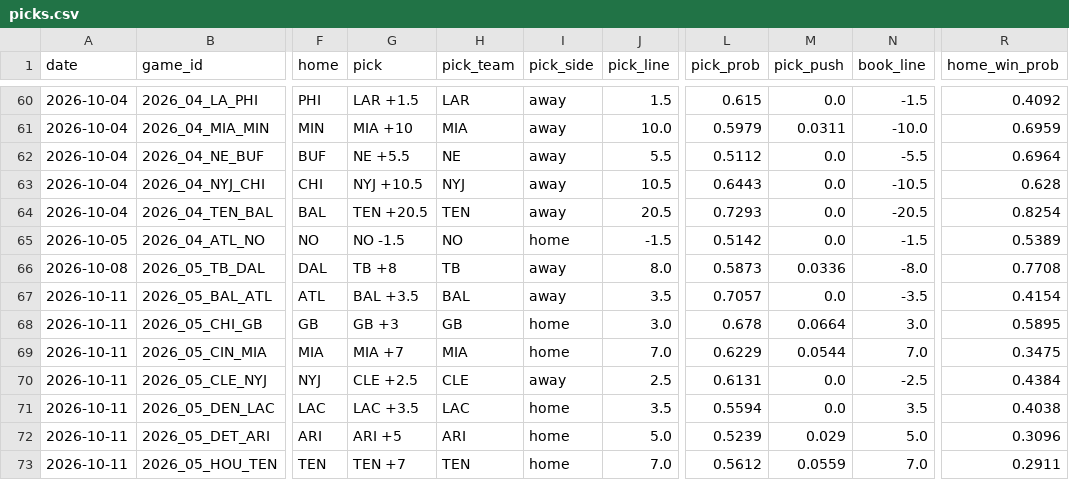
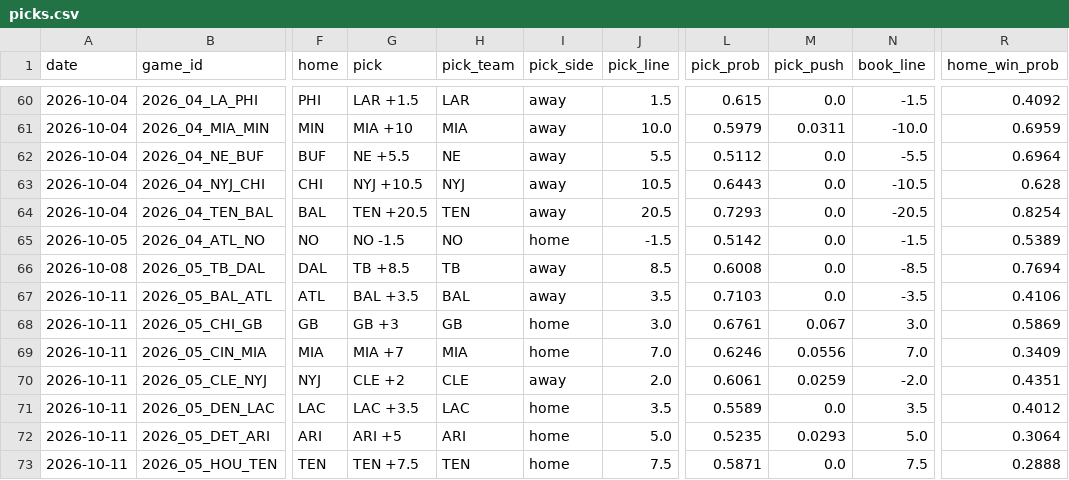
Before and after one commit to azcal/mbm-nfl, a CSV file: logs/picks.csv, drawn as a sheet; only a part is shown, gaps mark what is left out; the diff covers the shown part only; the diff names each change by its address in the sheet, - before the commit and + after, or states it on an @@ line.

```diff
--- a/logs/picks.csv
+++ b/logs/picks.csv
-G66 (pick): TB +8
+G66 (pick): TB +8.5
-J66 (pick_line): 8.0
+J66 (pick_line): 8.5
-L66 (pick_prob): 0.5873
+L66 (pick_prob): 0.6008
-M66 (pick_push): 0.0336
+M66 (pick_push): 0.0
-N66 (book_line): -8.0
+N66 (book_line): -8.5
-R66 (home_win_prob): 0.7708
+R66 (home_win_prob): 0.7694
-L67 (pick_prob): 0.7057
+L67 (pick_prob): 0.7103
-R67 (home_win_prob): 0.4154
+R67 (home_win_prob): 0.4106
-L68 (pick_prob): 0.678
+L68 (pick_prob): 0.6761
-M68 (pick_push): 0.0664
+M68 (pick_push): 0.067
-R68 (home_win_prob): 0.5895
+R68 (home_win_prob): 0.5869
-L69 (pick_prob): 0.6229
+L69 (pick_prob): 0.6246
-M69 (pick_push): 0.0544
+M69 (pick_push): 0.0556
-R69 (home_win_prob): 0.3475
+R69 (home_win_prob): 0.3409
-G70 (pick): CLE +2.5
+G70 (pick): CLE +2
-J70 (pick_line): 2.5
+J70 (pick_line): 2.0
-L70 (pick_prob): 0.6131
+L70 (pick_prob): 0.6061
-M70 (pick_push): 0.0
+M70 (pick_push): 0.0259
-N70 (book_line): -2.5
+N70 (book_line): -2.0
-R70 (home_win_prob): 0.4384
+R70 (home_win_prob): 0.4351
-L71 (pick_prob): 0.5594
+L71 (pick_prob): 0.5589
-R71 (home_win_prob): 0.4038
+R71 (home_win_prob): 0.4012
-L72 (pick_prob): 0.5239
+L72 (pick_prob): 0.5235
-M72 (pick_push): 0.029
+M72 (pick_push): 0.0293
-R72 (home_win_prob): 0.3096
+R72 (home_win_prob): 0.3064
-G73 (pick): TEN +7
+G73 (pick): TEN +7.5
-J73 (pick_line): 7.0
+J73 (pick_line): 7.5
-L73 (pick_prob): 0.5612
+L73 (pick_prob): 0.5871
-M73 (pick_push): 0.0559
+M73 (pick_push): 0.0
-N73 (book_line): 7.0
+N73 (book_line): 7.5
-R73 (home_win_prob): 0.2911
+R73 (home_win_prob): 0.2888
```
Also changed, not shown: 23 edited cells elsewhere in this file, logs/alt_grid.csv, logs/edgedesk_export.csv, 4 other files.
